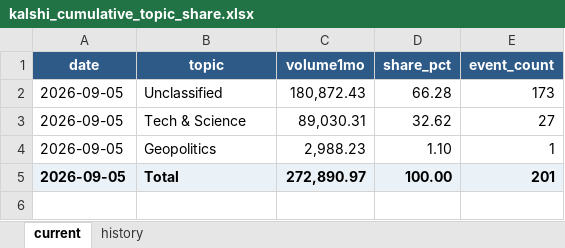
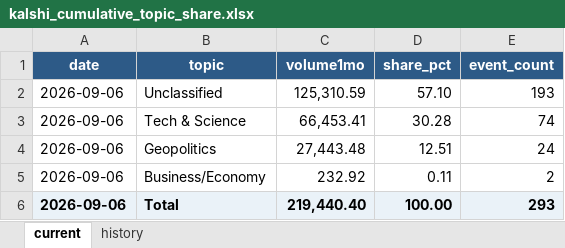
Before and after one commit to meiyaobuyao123-hash/testchatgpthybrid, an Excel workbook: docs/data/kalshi_cumulative_topic_share.xlsx, sheet current, drawn as a sheet; values as stored, in another font and other column widths than the file's, no borders; addresses are those after the commit; the diff names each change by its address in the sheet, - before the commit and + after, or states it on an @@ line.

```diff
--- a/docs/data/kalshi_cumulative_topic_share.xlsx (sheet current)
+++ b/docs/data/kalshi_cumulative_topic_share.xlsx (sheet current)
-A2:A4 (date): 2026-09-05
+A2:A4 (date): 2026-09-06
-C2 (volume1mo): 180,872.43
+C2 (volume1mo): 125,310.59
-D2 (share_pct): 66.28
+D2 (share_pct): 57.10
-E2 (event_count): 173
+E2 (event_count): 193
-C3 (volume1mo): 89,030.31
+C3 (volume1mo): 66,453.41
-D3 (share_pct): 32.62
+D3 (share_pct): 30.28
-E3 (event_count): 27
+E3 (event_count): 74
-C4 (volume1mo): 2,988.23
+C4 (volume1mo): 27,443.48
-D4 (share_pct): 1.10
+D4 (share_pct): 12.51
-E4 (event_count): 1
+E4 (event_count): 24
+row 5: 2026-09-06 | Business/Economy | 232.92 | 0.11 | 2
-A6 (date): 2026-09-05
+A6 (date): 2026-09-06
-C6 (volume1mo): 272,890.97
+C6 (volume1mo): 219,440.40
-E6 (event_count): 201
+E6 (event_count): 293
```
Also changed, not shown: sheet history, docs/data/polymarket_30d_topic_share.xlsx, 8 other files.
